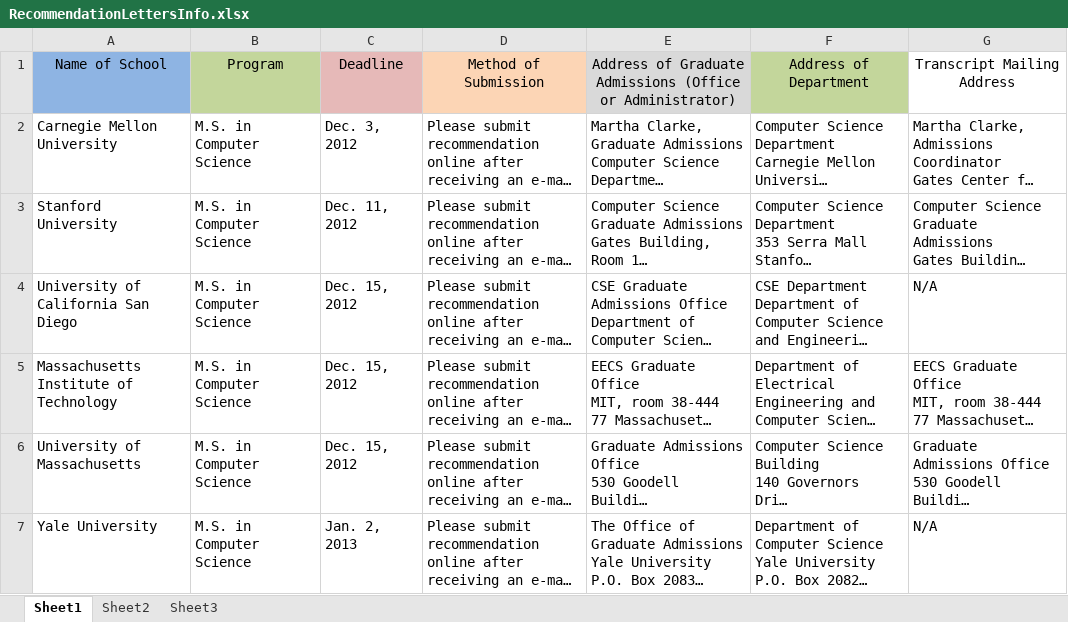
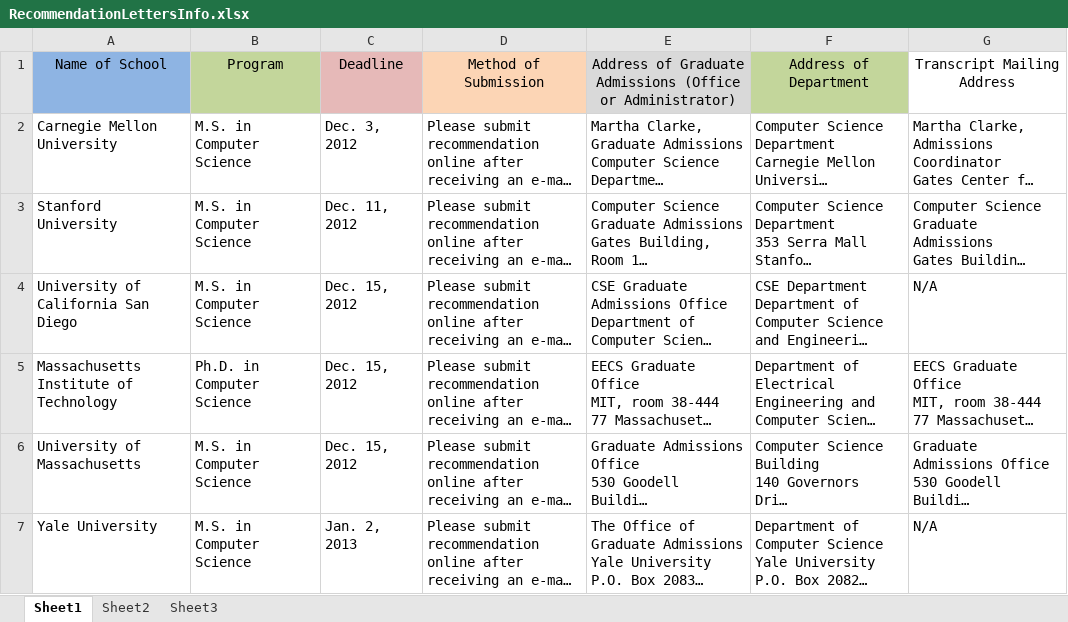
Before and after one commit to kiwaygo/StudyAbroadAutumn2013, an Excel workbook: Autumn2013/AppInfo/RecommendationLettersInfo.xlsx, sheet Sheet1, drawn as a sheet; only a part is shown; long unchanged cells end in …; values as stored, in another font and other column widths than the file's, no borders; the diff covers the shown part only; the diff names each change by its address in the sheet, - before the commit and + after, or states it on an @@ line.

```diff
--- a/Autumn2013/AppInfo/RecommendationLettersInfo.xlsx (sheet Sheet1)
+++ b/Autumn2013/AppInfo/RecommendationLettersInfo.xlsx (sheet Sheet1)
-B5: M.S. in Computer Science
+B5: Ph.D. in Computer Science
```
Also changed, not shown: 1 removed row, 1 moved row and 1 edited cell elsewhere in this sheet, 1 other file.
